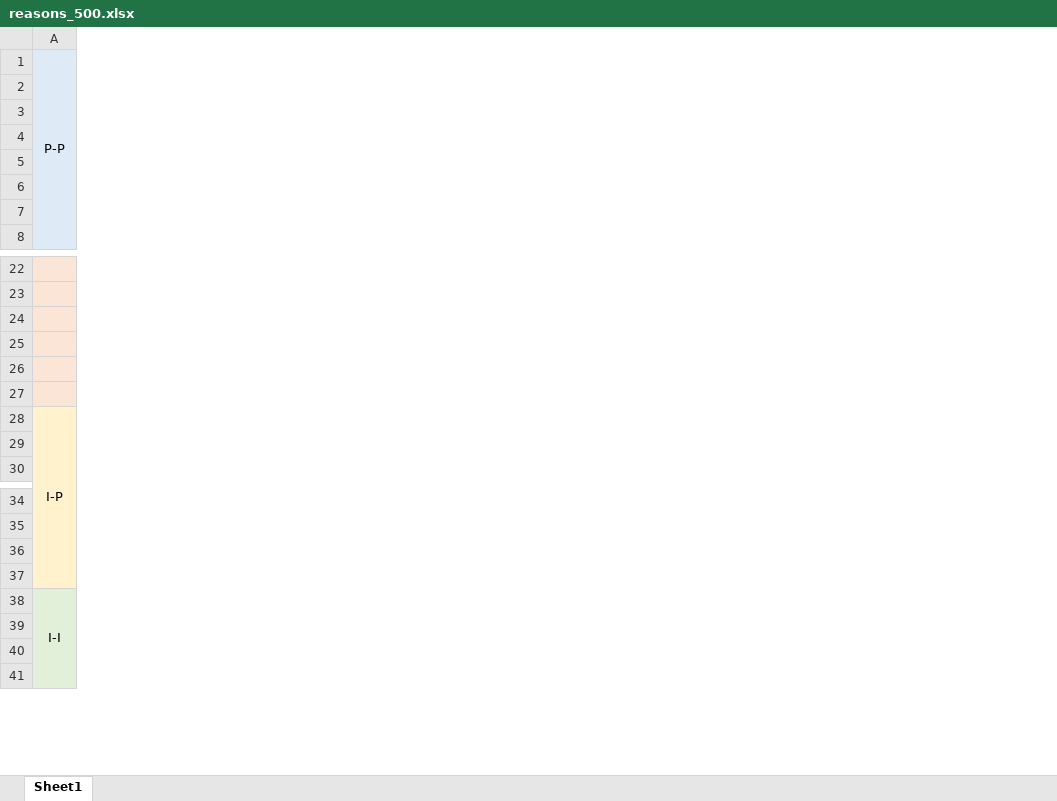
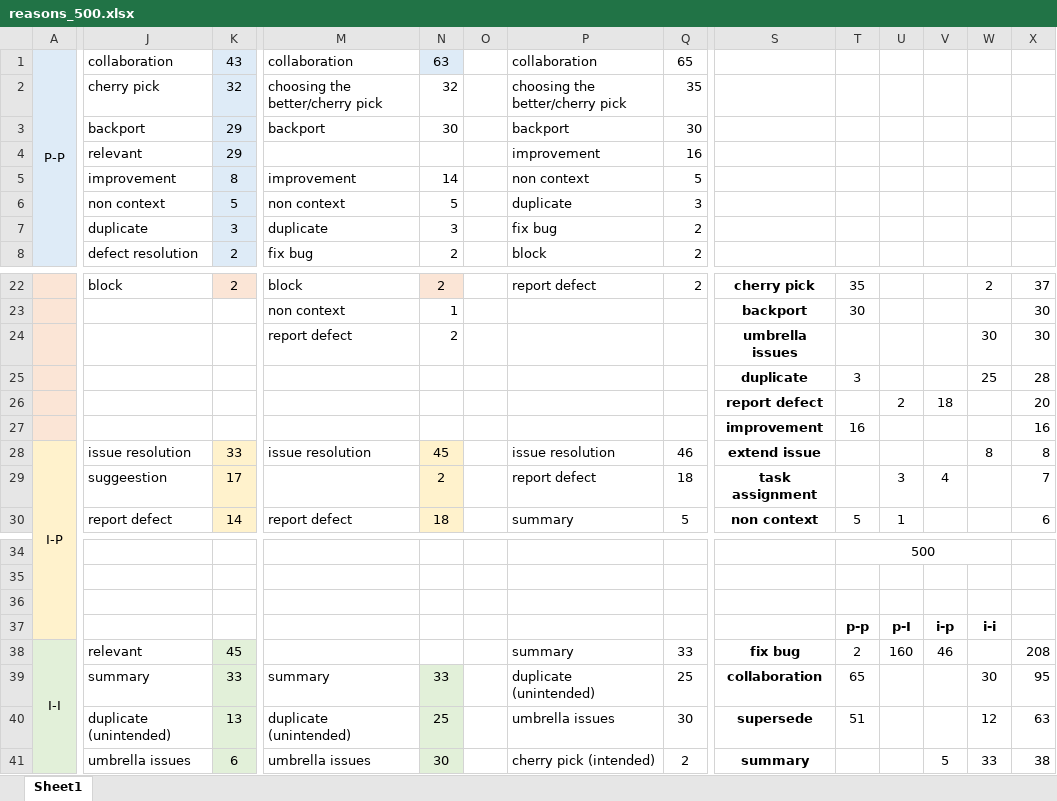
Before and after one commit to SuShu19/pawQL, an Excel workbook: card_sorting/reasons_500.xlsx, sheet Sheet1, drawn as a sheet; only a part is shown, gaps mark what is left out; values as stored, in another font and other column widths than the file's, no borders; rows hold the shown columns only; the diff covers the shown part only; the diff names each change by its address in the sheet, - before the commit and + after, or states it on an @@ line.

```diff
--- a/card_sorting/reasons_500.xlsx (sheet Sheet1)
+++ b/card_sorting/reasons_500.xlsx (sheet Sheet1)
+column J, rows 1-8: collaboration | cherry pick | backport | relevant | improvement | non context | duplicate | defect resolution; rows 22-30: block |  |  |  |  |  | issue resolution | suggeestion | report defect; rows 38-41: relevant | summary | duplicate (unintended) | umbrella issues
+column K, rows 1-8: 43 | 32 | 29 | 29 | 8 | 5 | 3 | 2; rows 22-30: 2 |  |  |  |  |  | 33 | 17 | 14; rows 38-41: 45 | 33 | 13 | 6
+column M, rows 1-8: collaboration | choosing the better/cherry pick | backport |  | improvement | non context | duplicate | fix bug; rows 22-30: block | non context | report defect |  |  |  | issue resolution |  | report defect; rows 39-41: summary | duplicate (unintended) | umbrella issues
+column N, rows 1-8: 63 | 32 | 30 |  | 14 | 5 | 3 | 2; rows 22-30: 2 | 1 | 2 |  |  |  | 45 | 2 | 18; rows 39-41: 33 | 25 | 30
+column O, empty
+column P, rows 1-8: collaboration | choosing the better/cherry pick | backport | improvement | non context | duplicate | fix bug | block; rows 22-30: report defect |  |  |  |  |  | issue resolution | report defect | summary; rows 38-41: summary | duplicate (unintended) | umbrella issues | cherry pick (intended)
+column Q, rows 1-8: 65 | 35 | 30 | 16 | 5 | 3 | 2 | 2; rows 22-30: 2 |  |  |  |  |  | 46 | 18 | 5; rows 38-41: 33 | 25 | 30 | 2
+column S, rows 22-30: cherry pick | backport | umbrella issues | duplicate | report defect | improvement | extend issue | task assignment | non context; rows 38-41: fix bug | collaboration | supersede | summary
+column T, rows 22-30: 35 | 30 |  | 3 |  | 16 |  |  | 5; rows 34-40: 500 |  |  | p-p | 2 | 65 | 51
+column U, rows 26-30: 2 |  |  | 3 | 1; rows 37-38: p-I | 160
+column V, rows 26-29: 18 |  |  | 4; rows 37-41: i-p | 46 |  |  | 5
+column W, rows 22-28: 2 |  | 30 | 25 |  |  | 8; rows 37-41: i-i |  | 30 | 12 | 33
+column X, rows 22-30: 37 | 30 | 30 | 28 | 20 | 16 | 8 | 7 | 6; rows 38-41: 208 | 95 | 63 | 38
-row 26: (empty)
+row 26:  |  |  |  |  |  |  |  | report defect |  | 2 | 18 |  | 20
-row 27: (empty)
+row 27:  |  |  |  |  |  |  |  | improvement | 16 |  |  |  | 16
-row 37: (empty)
+row 37:  |  |  |  |  |  |  |  |  | p-p | p-I | i-p | i-i
```
Also changed, not shown: 4 added columns elsewhere in this sheet, 9 other files.
